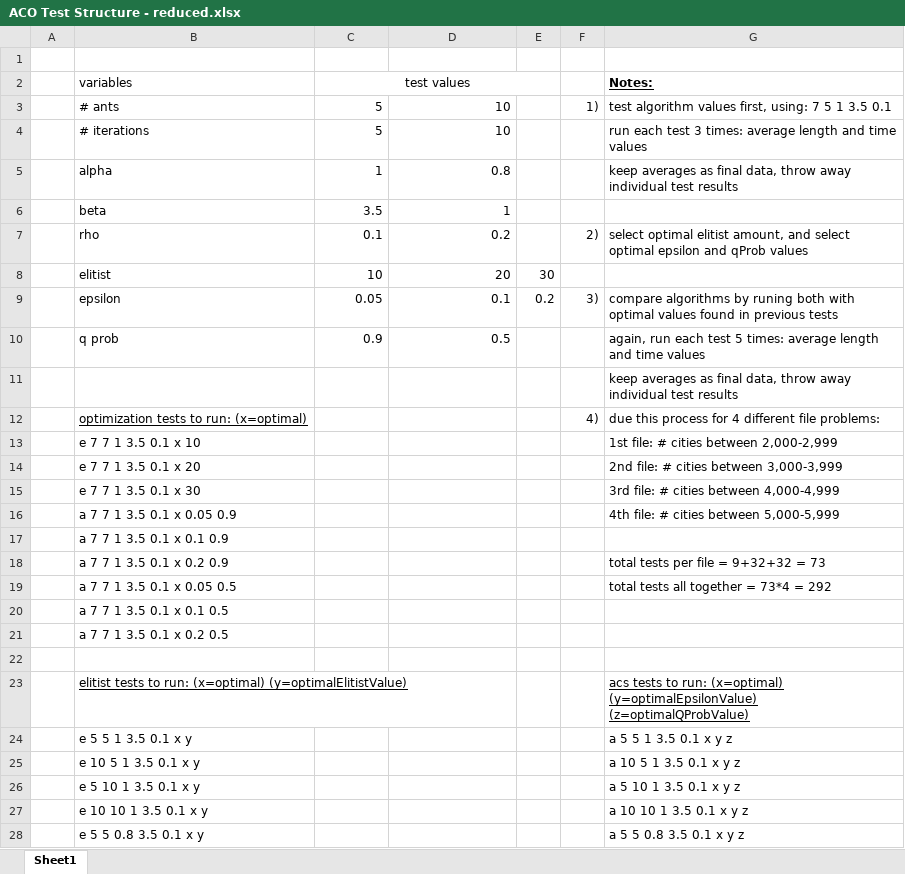
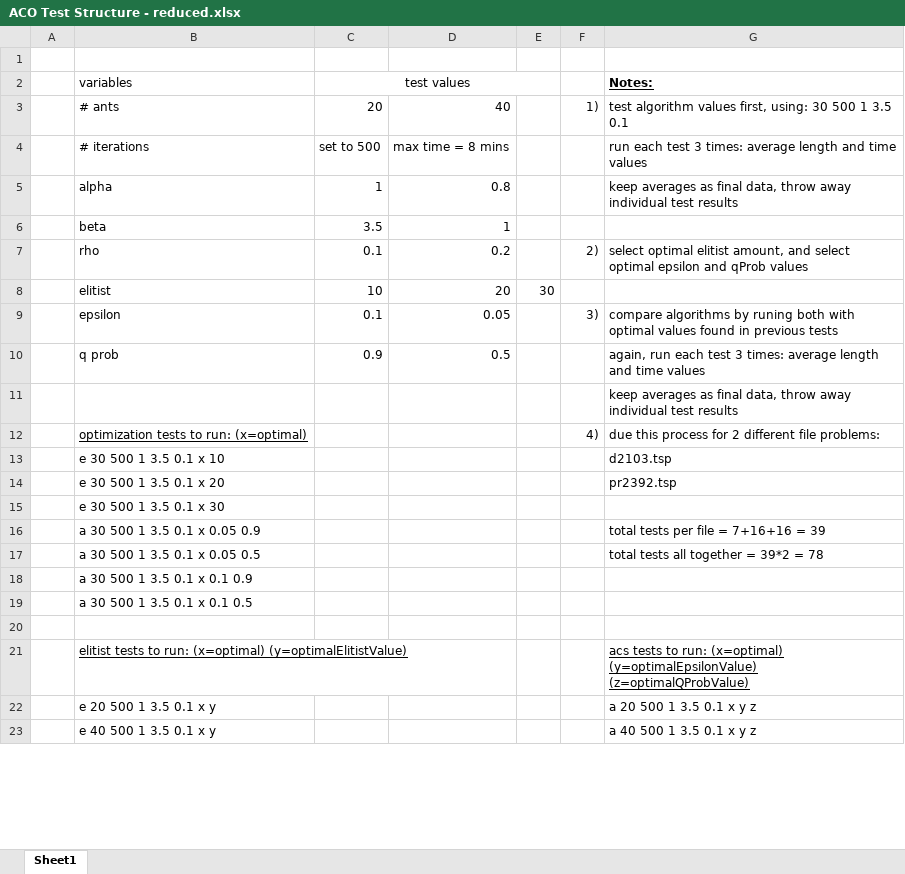
Before and after one commit to goubears/ACO, an Excel workbook: ACO Test Structure - reduced.xlsx, sheet Sheet1, drawn as a sheet; only a part is shown; values as stored, in another font and other column widths than the file's, no borders; removed rows and columns are numbered as before the commit, all else as after; the diff covers the shown part only; the diff names each change by its address in the sheet, - before the commit and + after, or states it on an @@ line.

Commit message:
final test configuration

```diff
--- a/ACO Test Structure - reduced.xlsx (sheet Sheet1)
+++ b/ACO Test Structure - reduced.xlsx (sheet Sheet1)
-C3 (test values): 5
+C3 (test values): 20
-D3: 10
+D3: 40
-G3 (Notes:): …first, using: 7 5 1 3.5…
+G3 (Notes:): …first, using: 30 500 1 3.5…
-C4 (test values): 5
+C4 (test values): set to 500
-D4: 10
+D4: max time = 8 mins
-C9 (test values): 0.05
+C9 (test values): 0.1
-D9: 0.1
+D9: 0.05
-E9: 0.2
+E9: (empty)
-G10 (Notes:): …each test 5 times: average…
+G10 (Notes:): …each test 3 times: average…
-G12 (Notes:): …process for 4 different file…
+G12 (Notes:): …process for 2 different file…
-row 13:  | e 7 7 1 3.5 0.1 x 10 |  |  |  |  | 1st file: # cities between 2,000-2,999
-row 14:  | e 7 7 1 3.5 0.1 x 20 |  |  |  |  | 2nd file: # cities between 3,000-3,999
-row 15:  | e 7 7 1 3.5 0.1 x 30 |  |  |  |  | 3rd file: # cities between 4,000-4,999
-row 16:  | a 7 7 1 3.5 0.1 x 0.05 0.9 |  |  |  |  | 4th file: # cities between 5,000-5,999
+row 13:  | e 30 500 1 3.5 0.1 x 10 |  |  |  |  | d2103.tsp
+row 14:  | e 30 500 1 3.5 0.1 x 20 |  |  |  |  | pr2392.tsp
-B15 (variables): a 7 7 1 3.5 0.1 x 0.1 0.9
+B15 (variables): e 30 500 1 3.5 0.1 x 30
-B16 (variables): a 7 7 1 3.5 0.1 x 0.2 0.9
+B16 (variables): a 30 500 1 3.5 0.1 x 0.05 0.9
-G16 (Notes:): total tests per file = 9+32+32 = 73
+G16 (Notes:): total tests per file = 7+16+16 = 39
-B17 (variables): a 7 7 1 3.5 0.1 x 0.05 0.5
+B17 (variables): a 30 500 1 3.5 0.1 x 0.05 0.5
-G17 (Notes:): total tests all together = 73*4 = 292
+G17 (Notes:): total tests all together = 39*2 = 78
-B18 (variables): a 7 7 1 3.5 0.1 x 0.1 0.5
+B18 (variables): a 30 500 1 3.5 0.1 x 0.1 0.9
-B19 (variables): a 7 7 1 3.5 0.1 x 0.2 0.5
+B19 (variables): a 30 500 1 3.5 0.1 x 0.1 0.5
-row 24:  | e 5 5 1 3.5 0.1 x y |  |  |  |  | a 5 5 1 3.5 0.1 x y z
-B22 (variables): e 10 5 1 3.5 0.1 x y
+B22 (variables): e 20 500 1 3.5 0.1 x y
-G22 (Notes:): a 10 5 1 3.5 0.1 x y z
+G22 (Notes:): a 20 500 1 3.5 0.1 x y z
-B23 (variables): e 5 10 1 3.5 0.1 x y
+B23 (variables): e 40 500 1 3.5 0.1 x y
-G23 (Notes:): a 5 10 1 3.5 0.1 x y z
+G23 (Notes:): a 40 500 1 3.5 0.1 x y z
-row 27:  | e 10 10 1 3.5 0.1 x y |  |  |  |  | a 10 10 1 3.5 0.1 x y z
-row 28:  | e 5 5 0.8 3.5 0.1 x y |  |  |  |  | a 5 5 0.8 3.5 0.1 x y z
```
Also changed, not shown: 13 removed rows and 28 edited cells elsewhere in this sheet, 15 other files.
